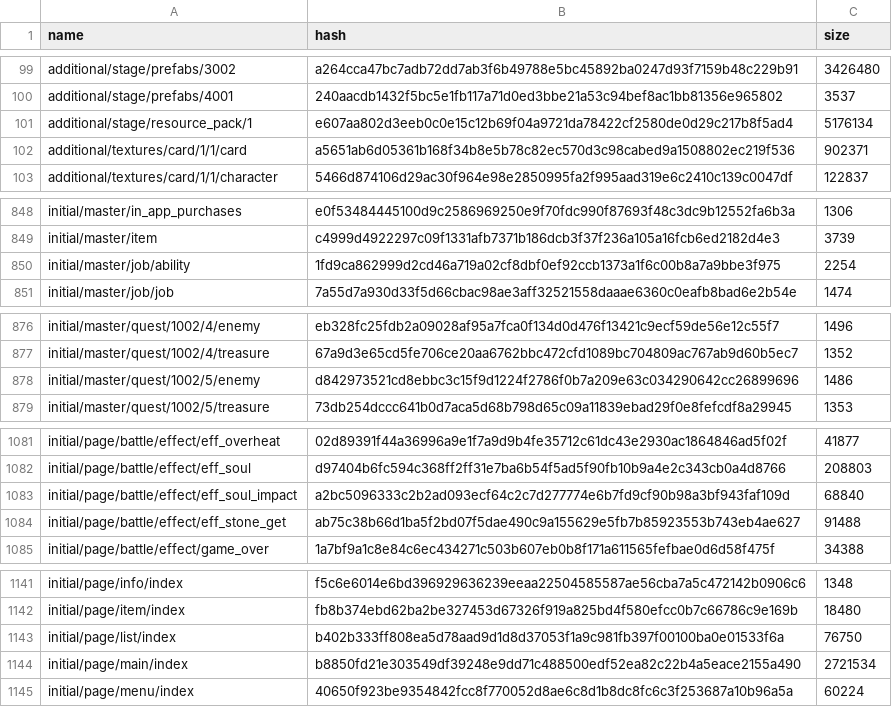
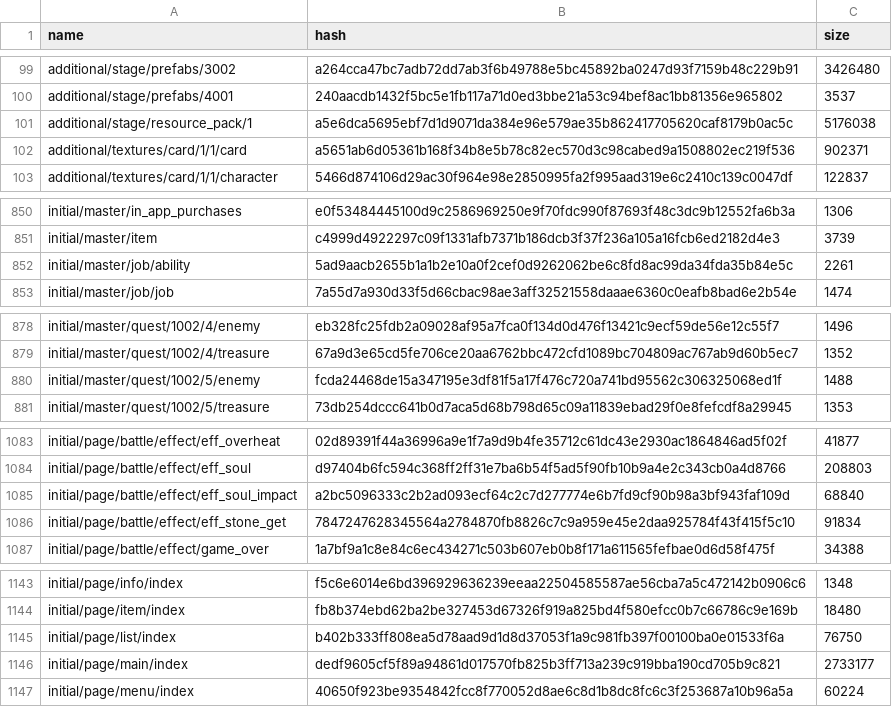
Before and after one commit to onederappli/SF_AB_Android, a CSV file: 100/AssetBundleList.csv, drawn as a sheet; only a part is shown, gaps mark what is left out; the diff covers the shown part only.

```diff
--- a/100/AssetBundleList.csv
+++ b/100/AssetBundleList.csv
@@ -100,3 +100,3 @@ additional/stage/prefabs/3002,a264cca47bc7adb72dd7ab3f6b49788e5bc45892ba0247d93f
 additional/stage/prefabs/4001,240aacdb1432f5bc5e1fb117a71d0ed3bbe21a53c94bef8ac1bb81356e965802,3537
-additional/stage/resource_pack/1,e607aa802d3eeb0c0e15c12b69f04a9721da78422cf2580de0d29c217b8f5ad4,5176134
+additional/stage/resource_pack/1,a5e6dca5695ebf7d1d9071da384e96e579ae35b862417705620caf8179b0ac5c,5176038
 additional/textures/card/1/1/card,a5651ab6d05361b168f34b8e5b78c82ec570d3c98cabed9a1508802ec219f536,902371
@@ -849,3 +851,3 @@ initial/master/in_app_purchases,e0f53484445100d9c2586969250e9f70fdc990f87693f48c
 initial/master/item,c4999d4922297c09f1331afb7371b186dcb3f37f236a105a16fcb6ed2182d4e3,3739
-initial/master/job/ability,1fd9ca862999d2cd46a719a02cf8dbf0ef92ccb1373a1f6c00b8a7a9bbe3f975,2254
+initial/master/job/ability,5ad9aacb2655b1a1b2e10a0f2cef0d9262062be6c8fd8ac99da34fda35b84e5c,2261
 initial/master/job/job,7a55d7a930d33f5d66cbac98ae3aff32521558daaae6360c0eafb8bad6e2b54e,1474
@@ -877,3 +879,3 @@ initial/master/quest/1002/4/enemy,eb328fc25fdb2a09028af95a7fca0f134d0d476f13421c
 initial/master/quest/1002/4/treasure,67a9d3e65cd5fe706ce20aa6762bbc472cfd1089bc704809ac767ab9d60b5ec7,1352
-initial/master/quest/1002/5/enemy,d842973521cd8ebbc3c15f9d1224f2786f0b7a209e63c034290642cc26899696,1486
+initial/master/quest/1002/5/enemy,fcda24468de15a347195e3df81f5a17f476c720a741bd95562c306325068ed1f,1488
 initial/master/quest/1002/5/treasure,73db254dccc641b0d7aca5d68b798d65c09a11839ebad29f0e8fefcdf8a29945,1353
@@ -1083,3 +1085,3 @@ initial/page/battle/effect/eff_soul,d97404b6fc594c368ff2ff31e7ba6b54f5ad5f90fb10
 initial/page/battle/effect/eff_soul_impact,a2bc5096333c2b2ad093ecf64c2c7d277774e6b7fd9cf90b98a3bf943faf109d,68840
-initial/page/battle/effect/eff_stone_get,ab75c38b66d1ba5f2bd07f5dae490c9a155629e5fb7b85923553b743eb4ae627,91488
+initial/page/battle/effect/eff_stone_get,7847247628345564a2784870fb8826c7c9a959e45e2daa925784f43f415f5c10,91834
 initial/page/battle/effect/game_over,1a7bf9a1c8e84c6ec434271c503b607eb0b8f171a611565fefbae0d6d58f475f,34388
@@ -1143,3 +1145,3 @@ initial/page/item/index,fb8b374ebd62ba2be327453d67326f919a825bd4f580efcc0b7c6678
 initial/page/list/index,b402b333ff808ea5d78aad9d1d8d37053f1a9c981fb397f00100ba0e01533f6a,76750
-initial/page/main/index,b8850fd21e303549df39248e9dd71c488500edf52ea82c22b4a5eace2155a490,2721534
+initial/page/main/index,dedf9605cf5f89a94861d017570fb825b3ff713a239c919bba190cd705b9c821,2733177
 initial/page/menu/index,40650f923be9354842fcc8f770052d8ae6c8d1b8dc8fc6c3f253687a10b96a5a,60224
```
Also changed, not shown: 2 added rows and 11 edited cells elsewhere in this file, 24 other files.
